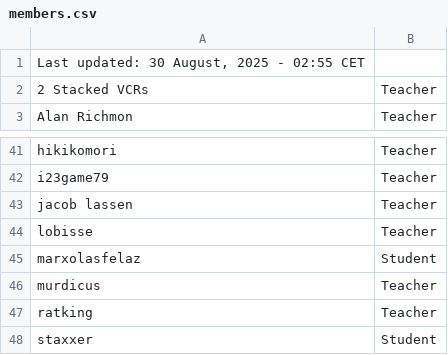
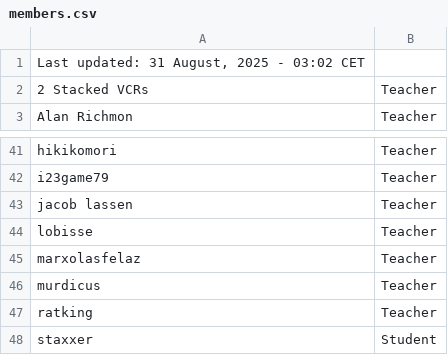
Before and after one commit to SuIT-pub/Mind-the-School, a CSV file: game/members.csv, drawn as a sheet; only a part is shown, gaps mark what is left out.

Commit message:
updated members.csv

```diff
--- a/game/members.csv
+++ b/game/members.csv
@@ -1,2 +1,2 @@
-Last updated: 30 August, 2025 - 02:55 CET
+Last updated: 31 August, 2025 - 03:02 CET
 2 Stacked VCRs;Teacher
@@ -44,3 +44,3 @@ jacob lassen;Teacher
 lobisse;Teacher
-marxolasfelaz;Student
+marxolasfelaz;Teacher
 murdicus;Teacher
```
